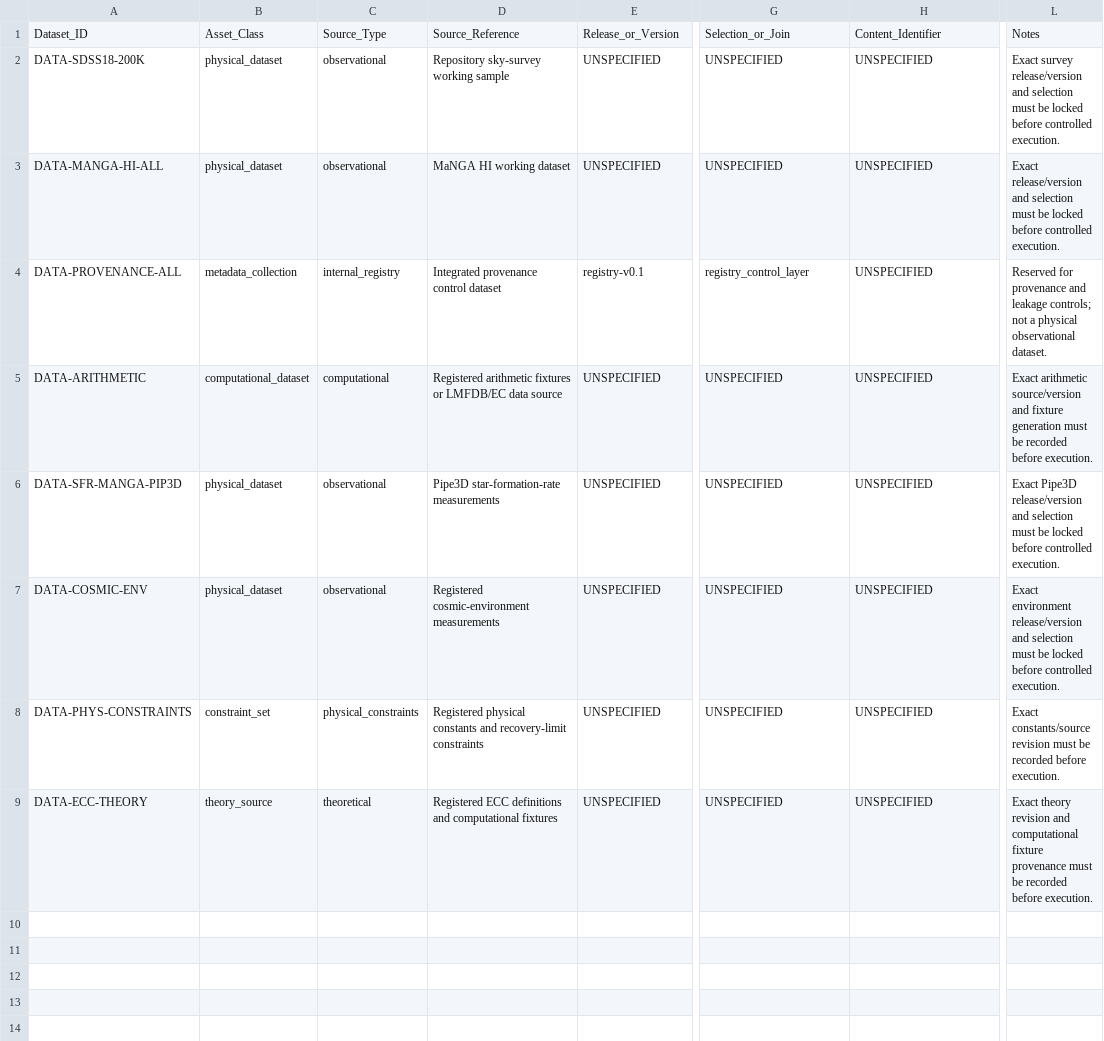
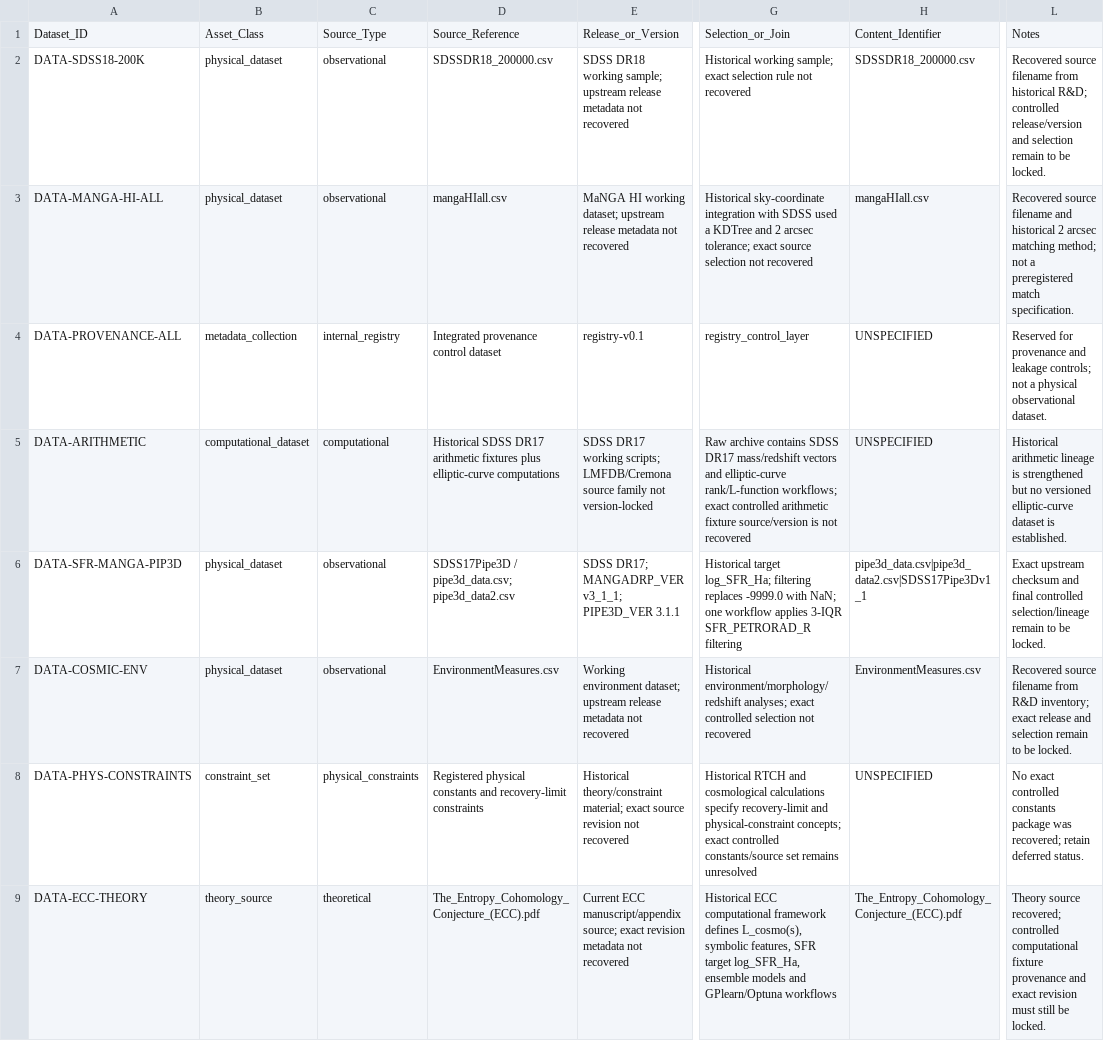
Before and after one commit to LcosmosS/S.T.A.R.-Labs, a CSV file: registry/data_provenance_registry_v0.1.csv, drawn as a sheet; only a part is shown, gaps mark what is left out; the diff names each change by its address in the sheet, - before the commit and + after, or states it on an @@ line.

```diff
--- a/registry/data_provenance_registry_v0.1.csv
+++ b/registry/data_provenance_registry_v0.1.csv
-D2: Repository sky-survey working sample
+D2: SDSSDR18_200000.csv
-E2: UNSPECIFIED
+E2: SDSS DR18 working sample; upstream release metadata not recovered
-G2: UNSPECIFIED
+G2: Historical working sample; exact selection rule not recovered
-H2: UNSPECIFIED
+H2: SDSSDR18_200000.csv
-L2: Exact survey release/version and selection must be locked before controlled execution.
+L2: Recovered source filename from historical R&D; controlled release/version and selection remain to be locked.
-D3: MaNGA HI working dataset
+D3: mangaHIall.csv
-E3: UNSPECIFIED
+E3: MaNGA HI working dataset; upstream release metadata not recovered
-G3: UNSPECIFIED
+G3: Historical sky-coordinate integration with SDSS used a KDTree and 2 arcsec tolerance; exact source selection not recovered
-H3: UNSPECIFIED
+H3: mangaHIall.csv
-L3: Exact release/version and selection must be locked before controlled execution.
+L3: Recovered source filename and historical 2 arcsec matching method; not a preregistered match specification.
-D5: Registered arithmetic fixtures or LMFDB/EC data source
+D5: Historical SDSS DR17 arithmetic fixtures plus elliptic-curve computations
-E5: UNSPECIFIED
+E5: SDSS DR17 working scripts; LMFDB/Cremona source family not version-locked
-G5: UNSPECIFIED
+G5: Raw archive contains SDSS DR17 mass/redshift vectors and elliptic-curve rank/L-function workflows; exact controlled arithmetic fixture source/version is not recovered
-L5: Exact arithmetic source/version and fixture generation must be recorded before execution.
+L5: Historical arithmetic lineage is strengthened but no versioned elliptic-curve dataset is established.
-D6: Pipe3D star-formation-rate measurements
+D6: SDSS17Pipe3D / pipe3d_data.csv; pipe3d_data2.csv
-E6: UNSPECIFIED
+E6: SDSS DR17; MANGADRP_VER v3_1_1; PIPE3D_VER 3.1.1
-G6: UNSPECIFIED
+G6: Historical target log_SFR_Ha; filtering replaces -9999.0 with NaN; one workflow applies 3-IQR SFR_PETRORAD_R filtering
-H6: UNSPECIFIED
+H6: pipe3d_data.csv|pipe3d_data2.csv|SDSS17Pipe3Dv1_1
-L6: Exact Pipe3D release/version and selection must be locked before controlled execution.
+L6: Exact upstream checksum and final controlled selection/lineage remain to be locked.
-D7: Registered cosmic-environment measurements
+D7: EnvironmentMeasures.csv
-E7: UNSPECIFIED
+E7: Working environment dataset; upstream release metadata not recovered
-G7: UNSPECIFIED
+G7: Historical environment/morphology/redshift analyses; exact controlled selection not recovered
-H7: UNSPECIFIED
+H7: EnvironmentMeasures.csv
-L7: Exact environment release/version and selection must be locked before controlled execution.
+L7: Recovered source filename from R&D inventory; exact release and selection remain to be locked.
-E8: UNSPECIFIED
+E8: Historical theory/constraint material; exact source revision not recovered
-G8: UNSPECIFIED
+G8: Historical RTCH and cosmological calculations specify recovery-limit and physical-constraint concepts; exact controlled constants/source set remains unresolved
-L8: Exact constants/source revision must be recorded before execution.
+L8: No exact controlled constants package was recovered; retain deferred status.
-D9: Registered ECC definitions and computational fixtures
+D9: The_Entropy_Cohomology_Conjecture_(ECC).pdf
-E9: UNSPECIFIED
+E9: Current ECC manuscript/appendix source; exact revision metadata not recovered
-G9: UNSPECIFIED
+G9: Historical ECC computational framework defines L_cosmo(s), symbolic features, SFR target log_SFR_Ha, ensemble models and GPlearn/Optuna workflows
-H9: UNSPECIFIED
+H9: The_Entropy_Cohomology_Conjecture_(ECC).pdf
-L9: Exact theory revision and computational fixture provenance must be recorded before execution.
+L9: Theory source recovered; controlled computational fixture provenance and exact revision must still be locked.
```
Also changed, not shown: registry/null_registry_v0.1.csv, registry/parameter_registry_v0.1.csv, 5 other files.
